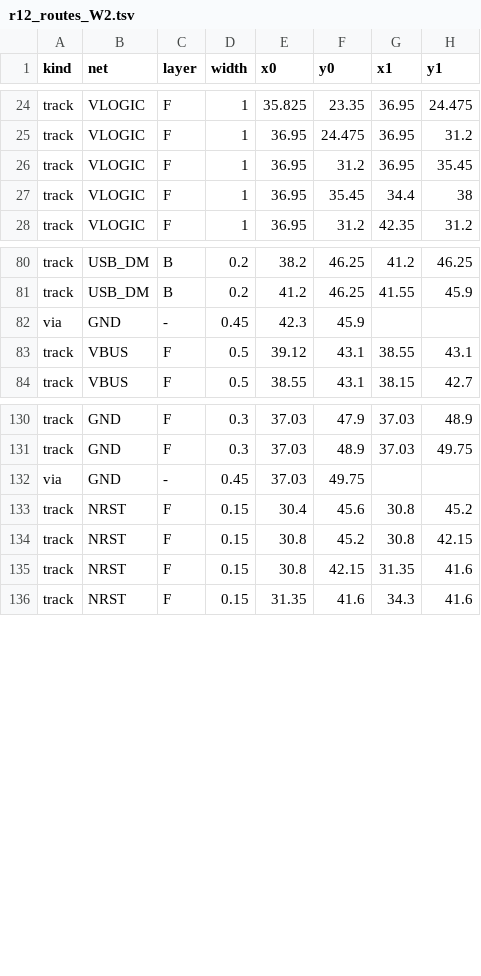
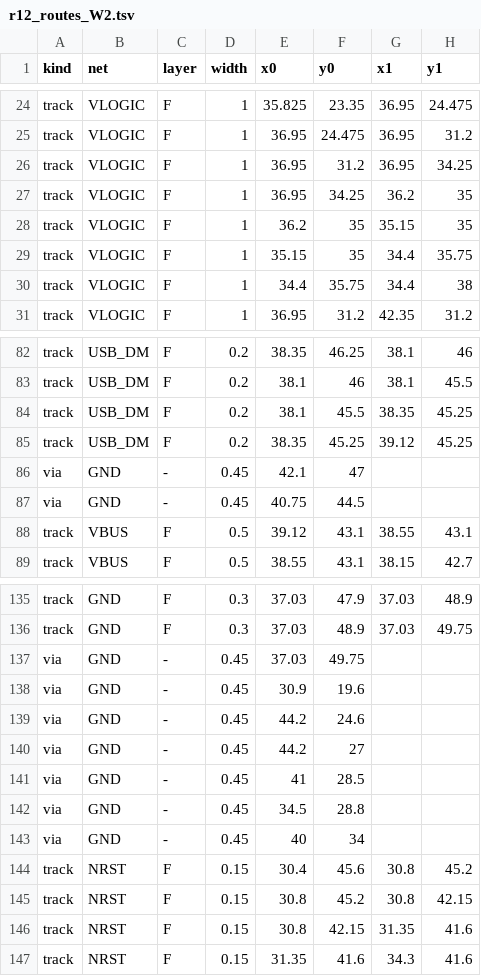
Before and after one commit to OAK-WJR/rocket-flight-computer, a TSV file: m3_design/r12_aid/zones/r12_routes_W2.tsv, drawn as a sheet; only a part is shown, gaps mark what is left out; addresses are those after the commit; the diff covers the shown part only; the diff names each change by its address in the sheet, - before the commit and + after, or states it on an @@ line.

```diff
--- a/m3_design/r12_aid/zones/r12_routes_W2.tsv
+++ b/m3_design/r12_aid/zones/r12_routes_W2.tsv
-H26 (y1): 35.45
+H26 (y1): 34.25
+row 27: track | VLOGIC | F | 1 | 36.95 | 34.25 | 36.2 | 35
+row 28: track | VLOGIC | F | 1 | 36.2 | 35 | 35.15 | 35
+row 29: track | VLOGIC | F | 1 | 35.15 | 35 | 34.4 | 35.75
-E30 (x0): 36.95
+E30 (x0): 34.4
-F30 (y0): 35.45
+F30 (y0): 35.75
-C82:C83 (layer): B
+C82:C83 (layer): F
-E82 (x0): 38.2
+E82 (x0): 38.35
-G82 (x1): 41.2
+G82 (x1): 38.1
-H82 (y1): 46.25
+H82 (y1): 46
-E83 (x0): 41.2
+E83 (x0): 38.1
-F83 (y0): 46.25
+F83 (y0): 46
-G83 (x1): 41.55
+G83 (x1): 38.1
-H83 (y1): 45.9
+H83 (y1): 45.5
+row 84: track | USB_DM | F | 0.2 | 38.1 | 45.5 | 38.35 | 45.25
+row 85: track | USB_DM | F | 0.2 | 38.35 | 45.25 | 39.12 | 45.25
-E86 (x0): 42.3
+E86 (x0): 42.1
-F86 (y0): 45.9
+F86 (y0): 47
+row 87: via | GND | - | 0.45 | 40.75 | 44.5
+row 138: via | GND | - | 0.45 | 30.9 | 19.6
+row 139: via | GND | - | 0.45 | 44.2 | 24.6
+row 140: via | GND | - | 0.45 | 44.2 | 27
+row 141: via | GND | - | 0.45 | 41 | 28.5
+row 142: via | GND | - | 0.45 | 34.5 | 28.8
+row 143: via | GND | - | 0.45 | 40 | 34
```
Also changed, not shown: 3 added rows, 4 removed rows and 23 edited cells elsewhere in this file.
